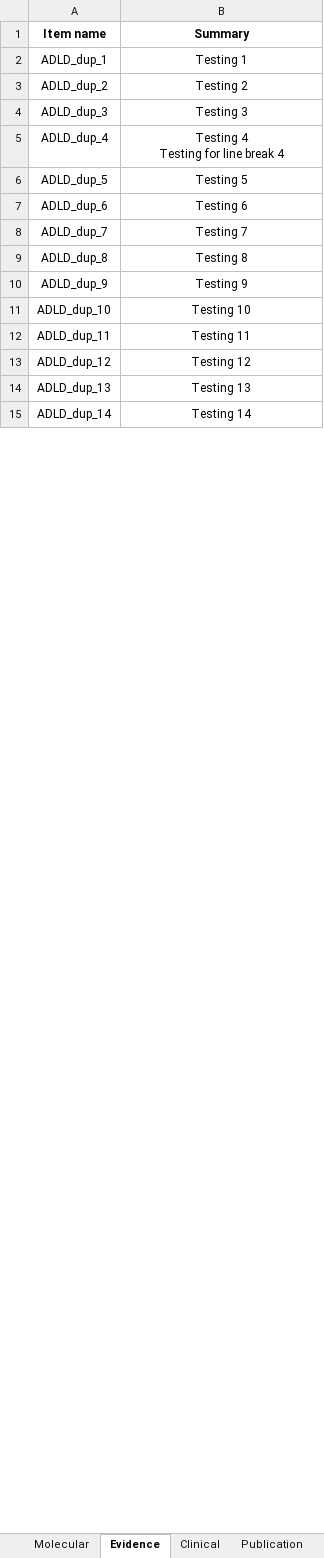
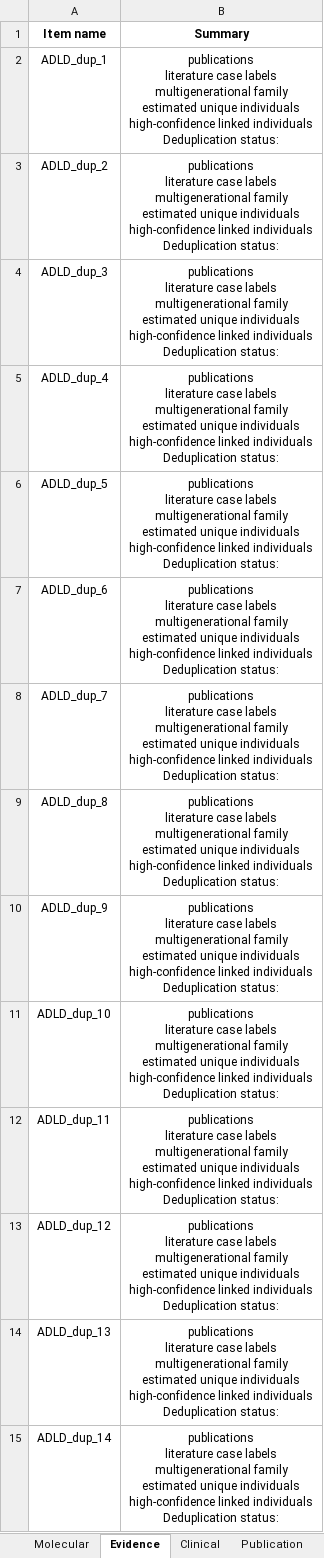
Before and after one commit to kam557/ADLD_track_hub, an Excel workbook: data/data.xlsx, sheet Evidence, drawn as a sheet; only a part is shown; values as stored, in another font and other column widths than the file's, no borders; ↵ is a line break in a cell; the diff covers the shown part only; the diff names each change by its address in the sheet, - before the commit and + after, or states it on an @@ line.

Commit message:
Added template for evidence summary section

```diff
--- a/data/data.xlsx (sheet Evidence)
+++ b/data/data.xlsx (sheet Evidence)
-B2 (Summary): Testing 1
+B2 (Summary): publications ↵ literature case labels ↵ multigenerational family ↵ estimated unique individuals ↵ high-confidence linked individuals ↵ Deduplication status:
-B3 (Summary): Testing 2
+B3 (Summary): publications ↵ literature case labels ↵ multigenerational family ↵ estimated unique individuals ↵ high-confidence linked individuals ↵ Deduplication status:
-B4 (Summary): Testing 3
+B4 (Summary): publications ↵ literature case labels ↵ multigenerational family ↵ estimated unique individuals ↵ high-confidence linked individuals ↵ Deduplication status:
-B5 (Summary): Testing 4 ↵ Testing for line break 4
+B5 (Summary): publications ↵ literature case labels ↵ multigenerational family ↵ estimated unique individuals ↵ high-confidence linked individuals ↵ Deduplication status:
-B6 (Summary): Testing 5
+B6 (Summary): publications ↵ literature case labels ↵ multigenerational family ↵ estimated unique individuals ↵ high-confidence linked individuals ↵ Deduplication status:
-B7 (Summary): Testing 6
+B7 (Summary): publications ↵ literature case labels ↵ multigenerational family ↵ estimated unique individuals ↵ high-confidence linked individuals ↵ Deduplication status:
-B8 (Summary): Testing 7
+B8 (Summary): publications ↵ literature case labels ↵ multigenerational family ↵ estimated unique individuals ↵ high-confidence linked individuals ↵ Deduplication status:
-B9 (Summary): Testing 8
+B9 (Summary): publications ↵ literature case labels ↵ multigenerational family ↵ estimated unique individuals ↵ high-confidence linked individuals ↵ Deduplication status:
-B10 (Summary): Testing 9
+B10 (Summary): publications ↵ literature case labels ↵ multigenerational family ↵ estimated unique individuals ↵ high-confidence linked individuals ↵ Deduplication status:
-B11 (Summary): Testing 10
+B11 (Summary): publications ↵ literature case labels ↵ multigenerational family ↵ estimated unique individuals ↵ high-confidence linked individuals ↵ Deduplication status:
-B12 (Summary): Testing 11
+B12 (Summary): publications ↵ literature case labels ↵ multigenerational family ↵ estimated unique individuals ↵ high-confidence linked individuals ↵ Deduplication status:
-B13 (Summary): Testing 12
+B13 (Summary): publications ↵ literature case labels ↵ multigenerational family ↵ estimated unique individuals ↵ high-confidence linked individuals ↵ Deduplication status:
-B14 (Summary): Testing 13
+B14 (Summary): publications ↵ literature case labels ↵ multigenerational family ↵ estimated unique individuals ↵ high-confidence linked individuals ↵ Deduplication status:
-B15 (Summary): Testing 14
+B15 (Summary): publications ↵ literature case labels ↵ multigenerational family ↵ estimated unique individuals ↵ high-confidence linked individuals ↵ Deduplication status:
```
Also changed, not shown: 27 edited cells elsewhere in this sheet.
